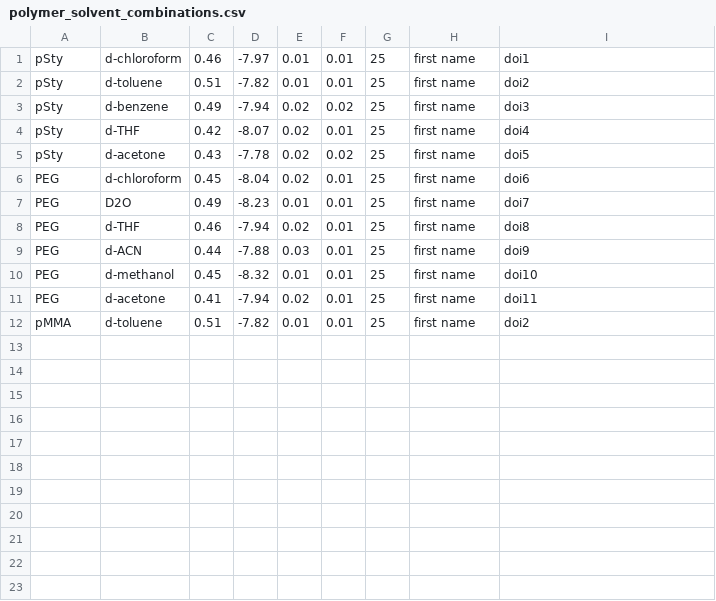
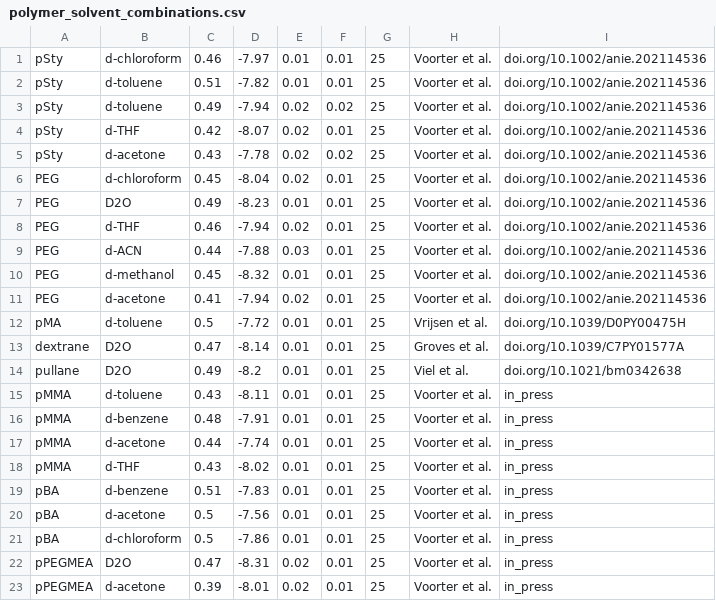
Before and after one commit to PRDMonash/DOSYto_mass_converter, a CSV file: polymer_solvent_combinations.csv, drawn as a sheet.

```diff
--- a/polymer_solvent_combinations.csv
+++ b/polymer_solvent_combinations.csv
@@ -1,12 +1,23 @@
-pSty,d-chloroform,0.46,-7.97,0.01,0.01,25,first name,doi1
-pSty,d-toluene,0.51,-7.82,0.01,0.01,25,first name,doi2
-pSty,d-benzene,0.49,-7.94,0.02,0.02,25,first name,doi3
-pSty,d-THF,0.42,-8.07,0.02,0.01,25,first name,doi4
-pSty,d-acetone,0.43,-7.78,0.02,0.02,25,first name,doi5
-PEG,d-chloroform,0.45,-8.04,0.02,0.01,25,first name,doi6
-PEG,D2O,0.49,-8.23,0.01,0.01,25,first name,doi7
-PEG,d-THF,0.46,-7.94,0.02,0.01,25,first name,doi8
-PEG,d-ACN,0.44,-7.88,0.03,0.01,25,first name,doi9
-PEG,d-methanol,0.45,-8.32,0.01,0.01,25,first name,doi10
-PEG,d-acetone,0.41,-7.94,0.02,0.01,25,first name,doi11
-pMMA,d-toluene,0.51,-7.82,0.01,0.01,25,first name,doi2
+pSty,d-chloroform,0.46,-7.97,0.01,0.01,25,Voorter et al.,doi.org/10.1002/anie.202114536
+pSty,d-toluene,0.51,-7.82,0.01,0.01,25,Voorter et al.,doi.org/10.1002/anie.202114536
+pSty,d-toluene,0.49,-7.94,0.02,0.02,25,Voorter et al.,doi.org/10.1002/anie.202114536
+pSty,d-THF,0.42,-8.07,0.02,0.01,25,Voorter et al.,doi.org/10.1002/anie.202114536
+pSty,d-acetone,0.43,-7.78,0.02,0.02,25,Voorter et al.,doi.org/10.1002/anie.202114536
+PEG,d-chloroform,0.45,-8.04,0.02,0.01,25,Voorter et al.,doi.org/10.1002/anie.202114536
+PEG,D2O,0.49,-8.23,0.01,0.01,25,Voorter et al.,doi.org/10.1002/anie.202114536
+PEG,d-THF,0.46,-7.94,0.02,0.01,25,Voorter et al.,doi.org/10.1002/anie.202114536
+PEG,d-ACN,0.44,-7.88,0.03,0.01,25,Voorter et al.,doi.org/10.1002/anie.202114536
+PEG,d-methanol,0.45,-8.32,0.01,0.01,25,Voorter et al.,doi.org/10.1002/anie.202114536
+PEG,d-acetone,0.41,-7.94,0.02,0.01,25,Voorter et al.,doi.org/10.1002/anie.202114536
+pMA,d-toluene,0.5,-7.72,0.01,0.01,25,Vrijsen et al.,doi.org/10.1039/D0PY00475H
+dextrane,D2O,0.47,-8.14,0.01,0.01,25,Groves et al.,doi.org/10.1039/C7PY01577A
+pullane,D2O,0.49,-8.2,0.01,0.01,25,Viel et al.,doi.org/10.1021/bm0342638
+pMMA,d-toluene,0.43,-8.11,0.01,0.01,25,Voorter et al.,in_press
+pMMA,d-benzene,0.48,-7.91,0.01,0.01,25,Voorter et al.,in_press
+pMMA,d-acetone,0.44,-7.74,0.01,0.01,25,Voorter et al.,in_press
+pMMA,d-THF,0.43,-8.02,0.01,0.01,25,Voorter et al.,in_press
+pBA,d-benzene,0.51,-7.83,0.01,0.01,25,Voorter et al.,in_press
+pBA,d-acetone,0.5,-7.56,0.01,0.01,25,Voorter et al.,in_press
+pBA,d-chloroform,0.5,-7.86,0.01,0.01,25,Voorter et al.,in_press
+pPEGMEA,D2O,0.47,-8.31,0.02,0.01,25,Voorter et al.,in_press
+pPEGMEA,d-acetone,0.39,-8.01,0.02,0.01,25,Voorter et al.,in_press
```
Also changed, not shown: 1 other file.
